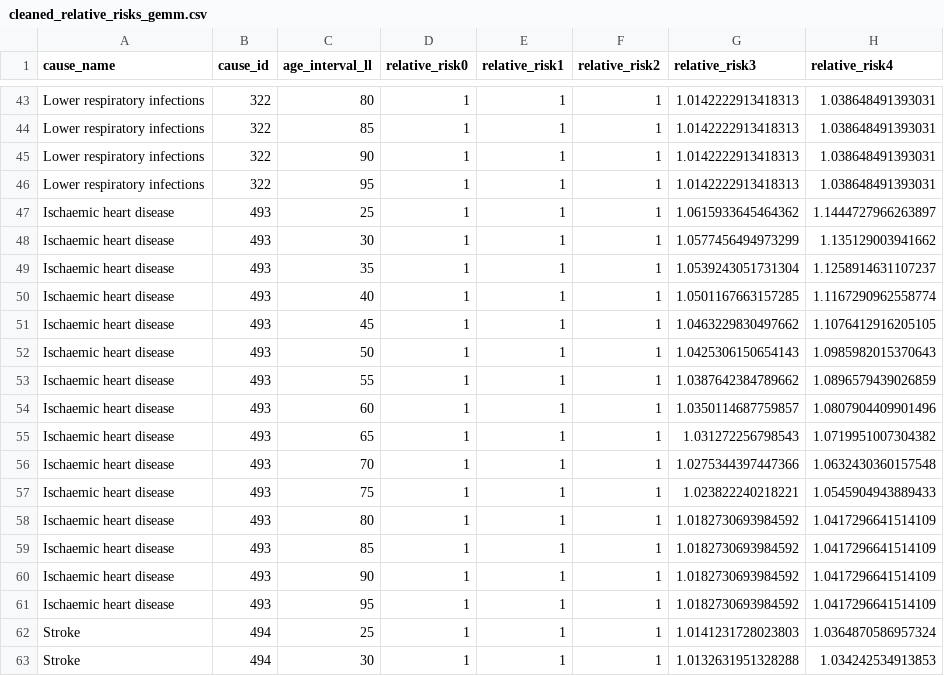
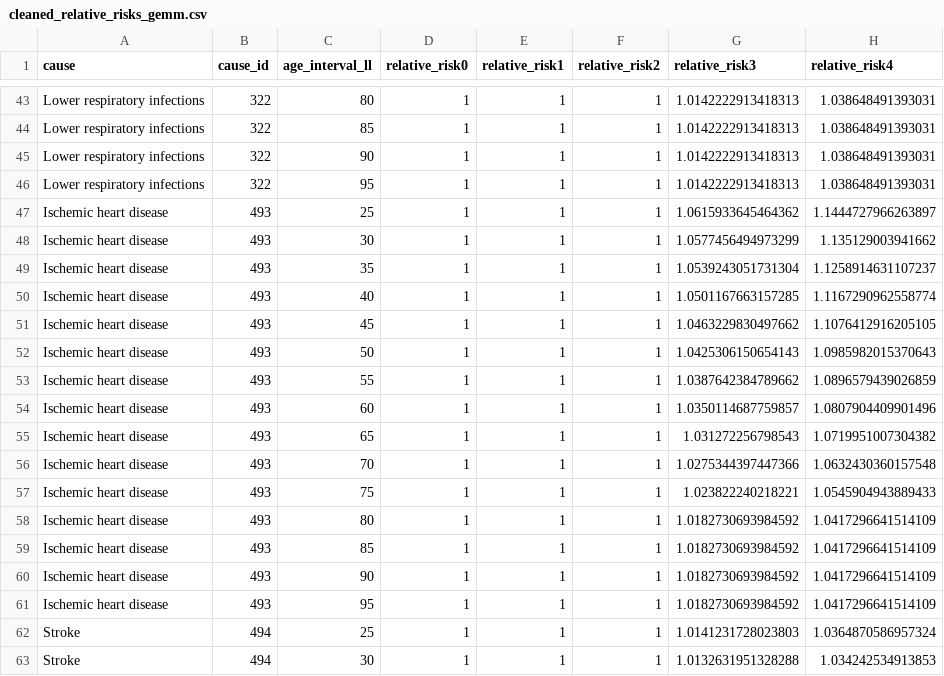
Before and after one commit to aqli-epic/epi.methods.paper, a CSV file: data/intermediate/cleaned_relative_risks_gemm.csv, drawn as a sheet; only a part is shown, gaps mark what is left out; the diff covers the shown part only; the diff names each change by its address in the sheet, - before the commit and + after, or states it on an @@ line.

```diff
--- a/data/intermediate/cleaned_relative_risks_gemm.csv
+++ b/data/intermediate/cleaned_relative_risks_gemm.csv
-A1: cause_name
+A1: cause
-A47:A61 (cause): Ischaemic heart disease
+A47:A61 (cause): Ischemic heart disease
```
Also changed, not shown: 30 edited cells elsewhere in this file, data/intermediate/cleaned_gemm_mortality_rates_ncd_lri.csv, 10 other files.
